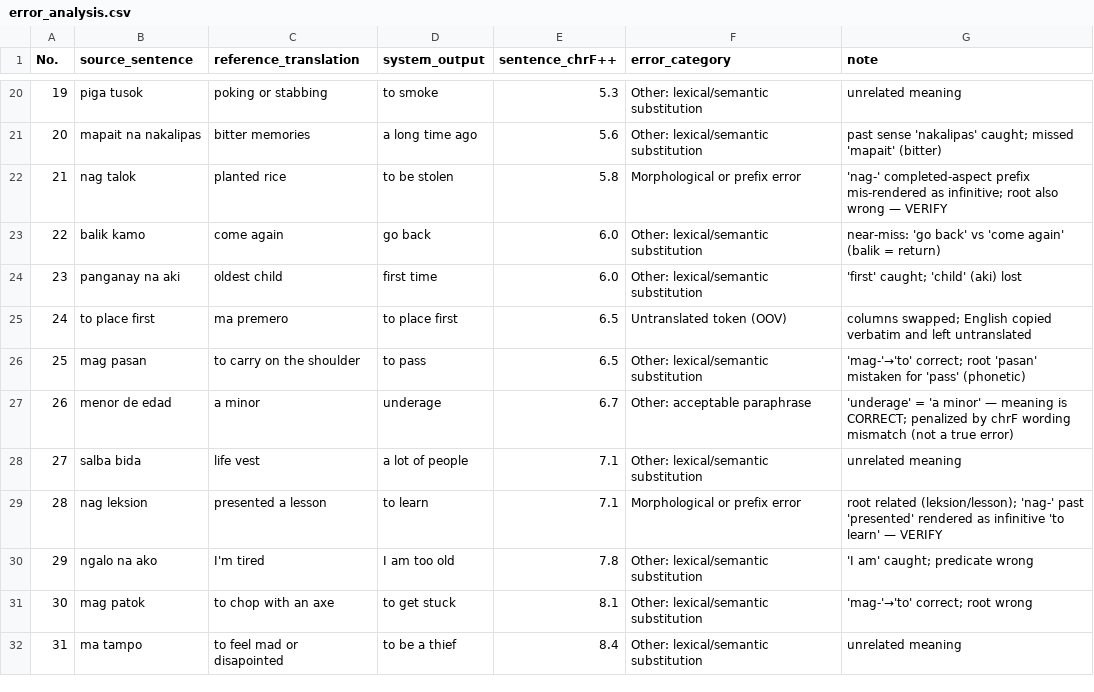
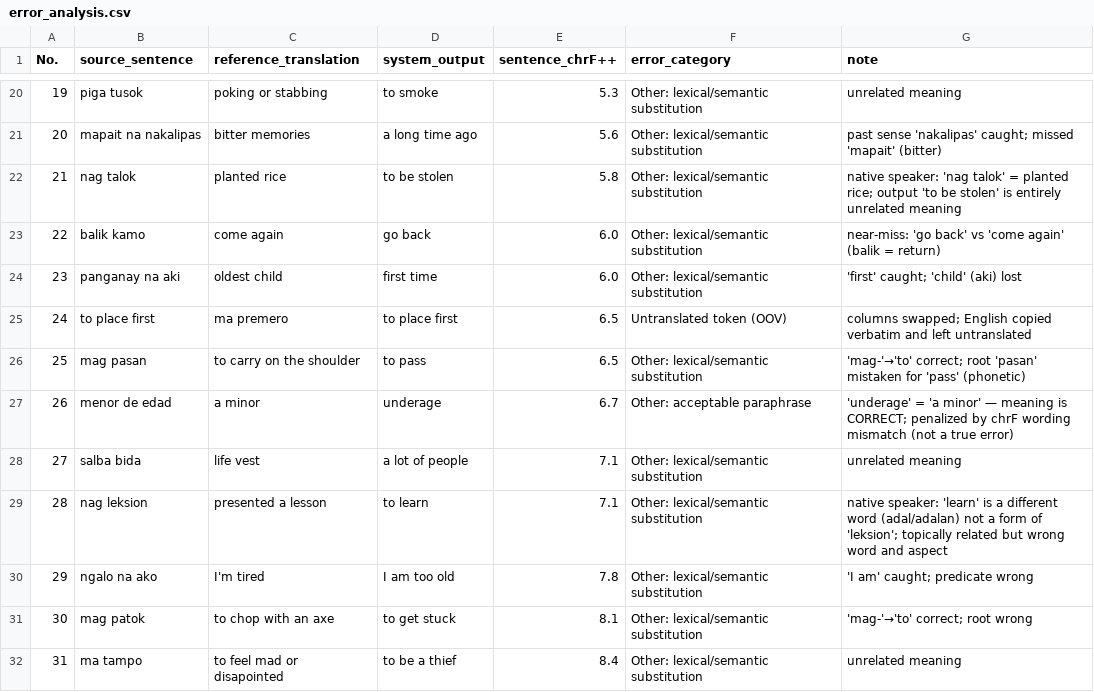
Before and after one commit to LenardBenavidez/bikol-nmt, a CSV file: results/error_analysis.csv, drawn as a sheet; only a part is shown, gaps mark what is left out.

Commit message:
Phase 4: refine error categories after native-speaker verification

```diff
--- a/results/error_analysis.csv
+++ b/results/error_analysis.csv
@@ -21,3 +21,3 @@ No.,source_sentence,reference_translation,system_output,sentence_chrF++,error_ca
 20,mapait na nakalipas,bitter memories,a long time ago,5.6,Other: lexical/semantic substitution,past sense 'nakalipas' caught; missed 'mapait' (bitter)
-21,nag talok,planted rice,to be stolen,5.8,Morphological or prefix error,'nag-' completed-aspect prefix mis-rendered as infinitive; root also wrong — VERIFY
+21,nag talok,planted rice,to be stolen,5.8,Other: lexical/semantic substitution,native speaker: 'nag talok' = planted rice; output 'to be stolen' is entirely unrelated meaning
 22,balik kamo,come again,go back,6.0,Other: lexical/semantic substitution,near-miss: 'go back' vs 'come again' (balik = return)
@@ -28,3 +28,3 @@ No.,source_sentence,reference_translation,system_output,sentence_chrF++,error_ca
 27,salba bida,life vest,a lot of people,7.1,Other: lexical/semantic substitution,unrelated meaning
-28,nag leksion,presented a lesson,to learn,7.1,Morphological or prefix error,root related (leksion/lesson); 'nag-' past 'presented' rendered as infinitive 'to learn' — VERIFY
+28,nag leksion,presented a lesson,to learn,7.1,Other: lexical/semantic substitution,native speaker: 'learn' is a different word (adal/adalan) not a form of 'leksion'; topically related but wrong word and aspect
 29,ngalo na ako,I'm tired,I am too old,7.8,Other: lexical/semantic substitution,'I am' caught; predicate wrong
```
